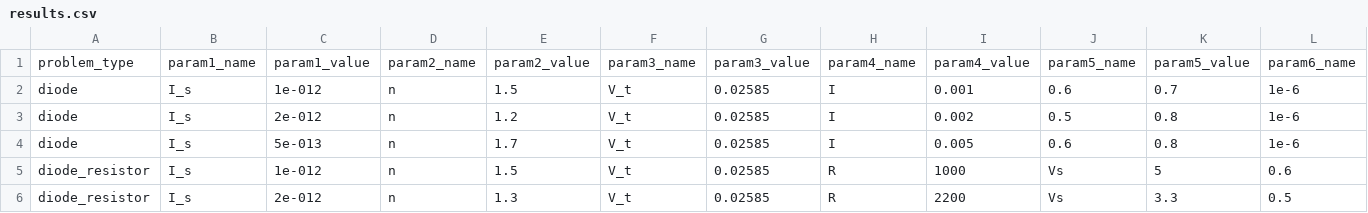
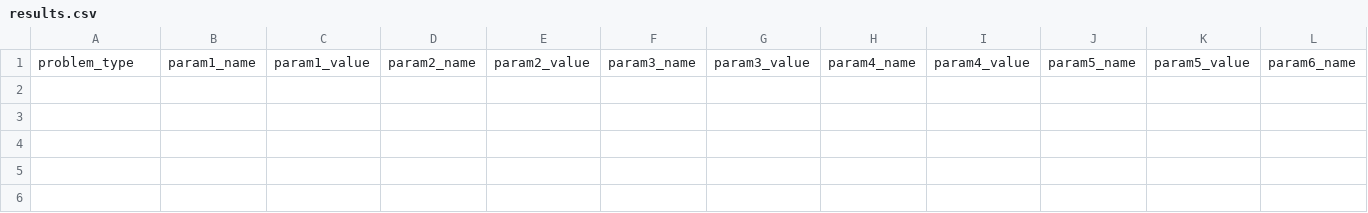
Before and after one commit to javendzk/tugasPemrogramanB_Komnum_Kel6, a CSV file: results.csv, drawn as a sheet; only a part is shown; rows hold the shown columns only; the diff names each change by its address in the sheet, - before the commit and + after, or states it on an @@ line.

```diff
--- a/results.csv
+++ b/results.csv
-row 2: diode | I_s | 1e-012 | n | 1.5 | V_t | 0.02585 | I | 0.001 | 0.6 | 0.7 | 1e-6
-row 3: diode | I_s | 2e-012 | n | 1.2 | V_t | 0.02585 | I | 0.002 | 0.5 | 0.8 | 1e-6
-row 4: diode | I_s | 5e-013 | n | 1.7 | V_t | 0.02585 | I | 0.005 | 0.6 | 0.8 | 1e-6
-row 5: diode_resistor | I_s | 1e-012 | n | 1.5 | V_t | 0.02585 | R | 1000 | Vs | 5 | 0.6
-row 6: diode_resistor | I_s | 2e-012 | n | 1.3 | V_t | 0.02585 | R | 2200 | Vs | 3.3 | 0.5
```
Also changed, not shown: 5 other files.
